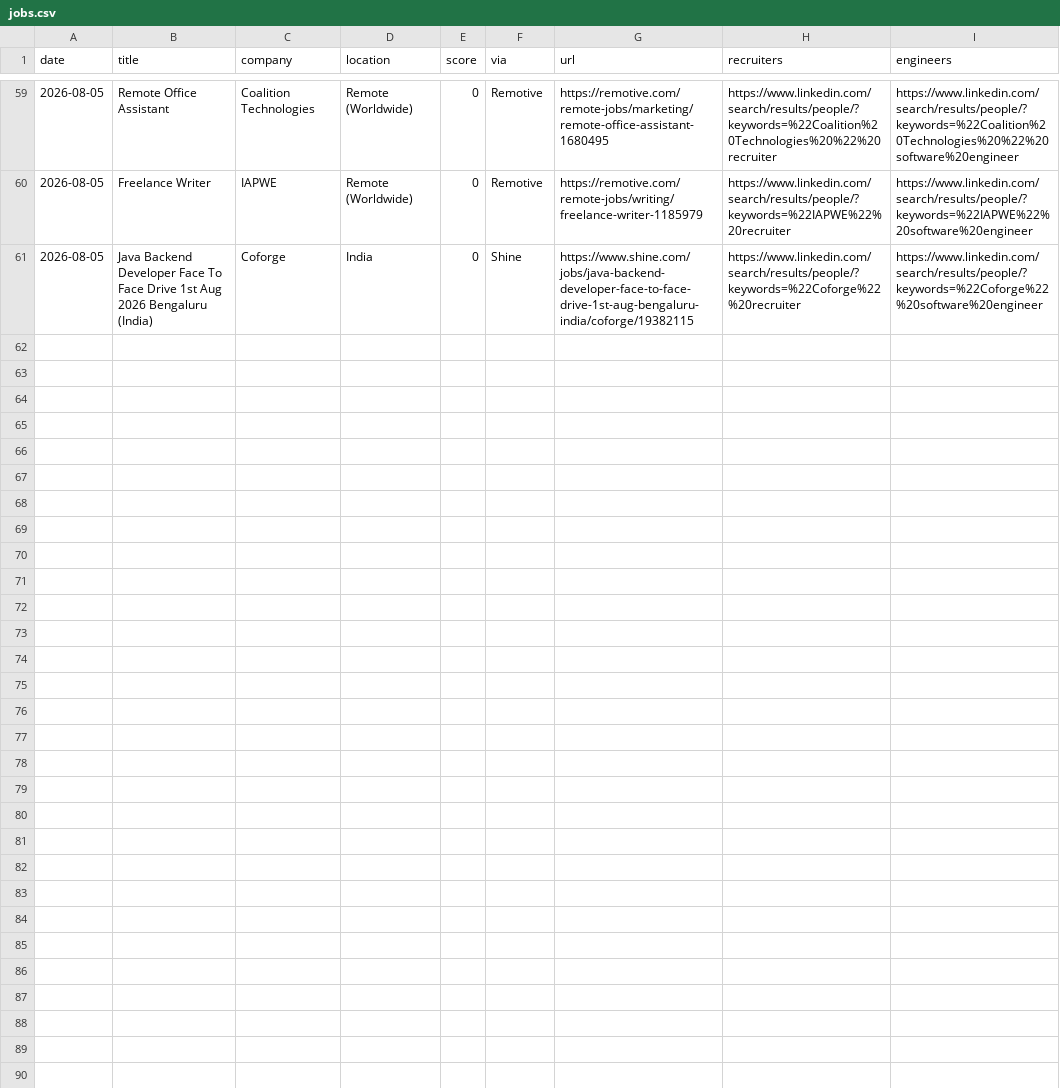
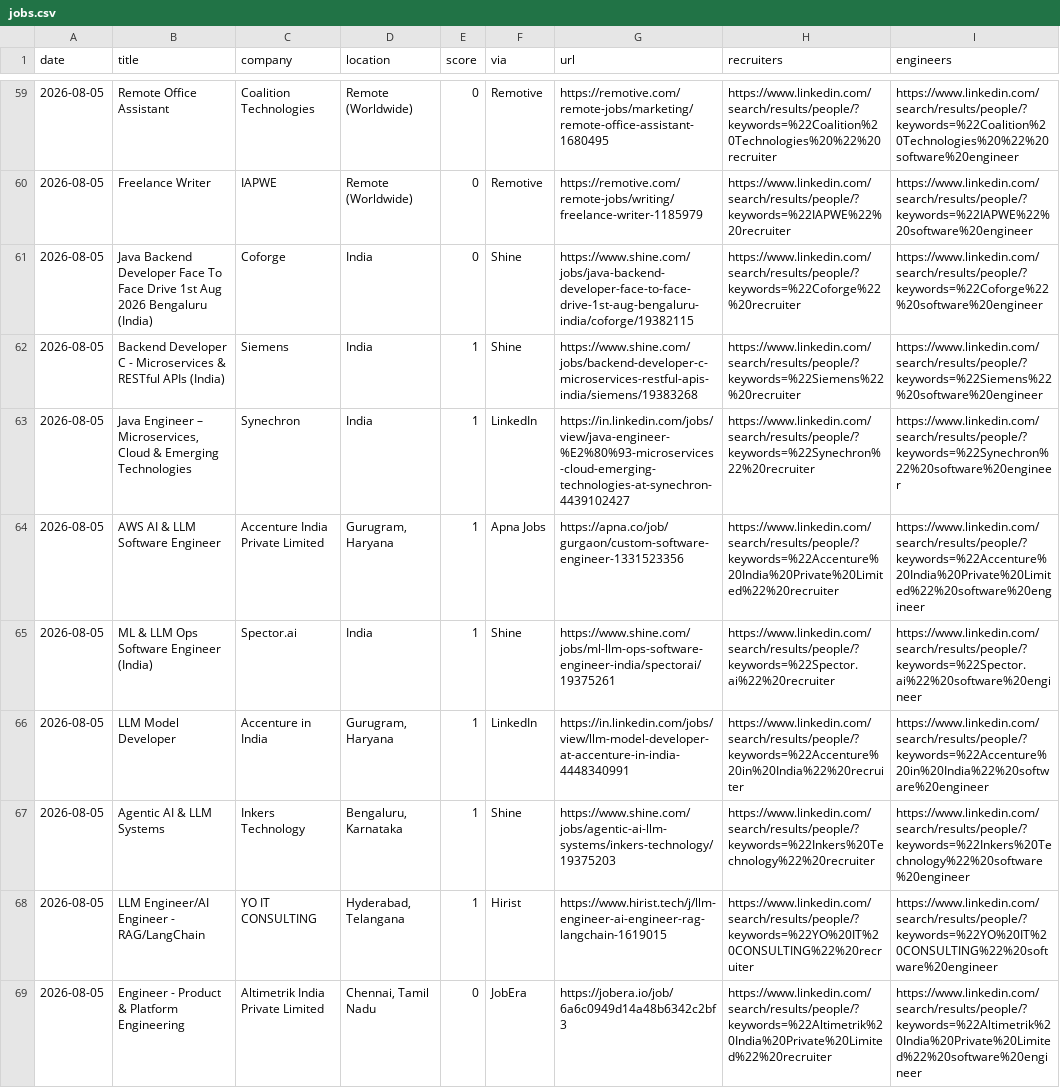
Before and after one commit to Tanishq8311/Jobbie, a CSV file: data/jobs.csv, drawn as a sheet; only a part is shown, gaps mark what is left out; the diff names each change by its address in the sheet, - before the commit and + after, or states it on an @@ line.

```diff
--- a/data/jobs.csv
+++ b/data/jobs.csv
+row 62: 2026-08-05 | Backend Developer C - Microservices & RESTful APIs (India) | Siemens | India | 1 | Shine | https://www.shine.com/jobs/backend-developer-c-microservices-restful-apis-india/siemens/19383268 | https://www.linkedin.com/search/results/people/?keywords=%22Siemens%22%20recruiter | https://www.linkedin.com/search/results/people/?keywords=%22Siemens%22%20software%20engineer
+row 63: 2026-08-05 | Java Engineer – Microservices, Cloud & Emerging Technologies | Synechron | India | 1 | LinkedIn | https://in.linkedin.com/jobs/view/java-engineer-%E2%80%93-microservices-cloud-emerging-technologies-at-synechron-4439102427 | https://www.linkedin.com/search/results/people/?keywords=%22Synechron%22%20recruiter | https://www.linkedin.com/search/results/people/?keywords=%22Synechron%22%20software%20engineer
+row 64: 2026-08-05 | AWS AI & LLM Software Engineer | Accenture India Private Limited | Gurugram, Haryana | 1 | Apna Jobs | https://apna.co/job/gurgaon/custom-software-engineer-1331523356 | https://www.linkedin.com/search/results/people/?keywords=%22Accenture%20India%20Private%20Limited%22%20recruiter | https://www.linkedin.com/search/results/people/?keywords=%22Accenture%20India%20Private%20Limited%22%20software%20engineer
+row 65: 2026-08-05 | ML & LLM Ops Software Engineer (India) | Spector.ai | India | 1 | Shine | https://www.shine.com/jobs/ml-llm-ops-software-engineer-india/spectorai/19375261 | https://www.linkedin.com/search/results/people/?keywords=%22Spector.ai%22%20recruiter | https://www.linkedin.com/search/results/people/?keywords=%22Spector.ai%22%20software%20engineer
+row 66: 2026-08-05 | LLM Model Developer | Accenture in India | Gurugram, Haryana | 1 | LinkedIn | https://in.linkedin.com/jobs/view/llm-model-developer-at-accenture-in-india-4448340991 | https://www.linkedin.com/search/results/people/?keywords=%22Accenture%20in%20India%22%20recruiter | https://www.linkedin.com/search/results/people/?keywords=%22Accenture%20in%20India%22%20software%20engineer
+row 67: 2026-08-05 | Agentic AI & LLM Systems | Inkers Technology | Bengaluru, Karnataka | 1 | Shine | https://www.shine.com/jobs/agentic-ai-llm-systems/inkers-technology/19375203 | https://www.linkedin.com/search/results/people/?keywords=%22Inkers%20Technology%22%20recruiter | https://www.linkedin.com/search/results/people/?keywords=%22Inkers%20Technology%22%20software%20engineer
+row 68: 2026-08-05 | LLM Engineer/AI Engineer - RAG/LangChain | YO IT CONSULTING | Hyderabad, Telangana | 1 | Hirist | https://www.hirist.tech/j/llm-engineer-ai-engineer-rag-langchain-1619015 | https://www.linkedin.com/search/results/people/?keywords=%22YO%20IT%20CONSULTING%22%20recruiter | https://www.linkedin.com/search/results/people/?keywords=%22YO%20IT%20CONSULTING%22%20software%20engineer
+row 69: 2026-08-05 | Engineer - Product & Platform Engineering | Altimetrik India Private Limited | Chennai, Tamil Nadu | 0 | JobEra | https://jobera.io/job/6a6c0949d14a48b6342c2bf3 | https://www.linkedin.com/search/results/people/?keywords=%22Altimetrik%20India%20Private%20Limited%22%20recruiter | https://www.linkedin.com/search/results/people/?keywords=%22Altimetrik%20India%20Private%20Limited%22%20software%20engineer
```
Also changed, not shown: 1 other file.
